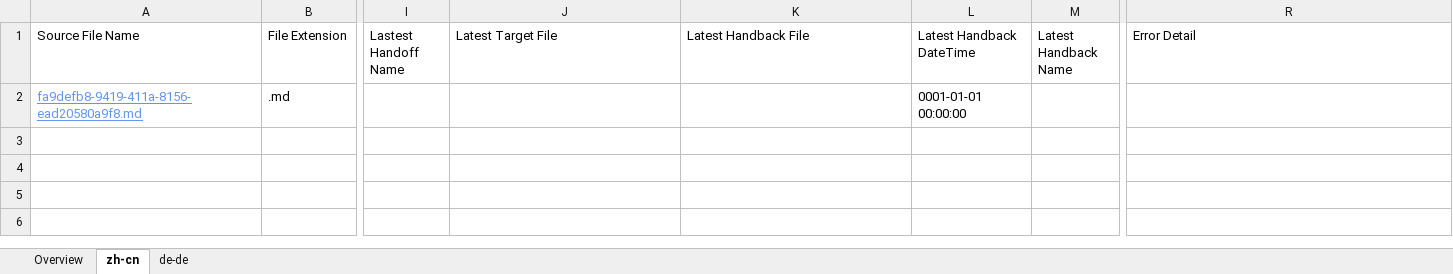
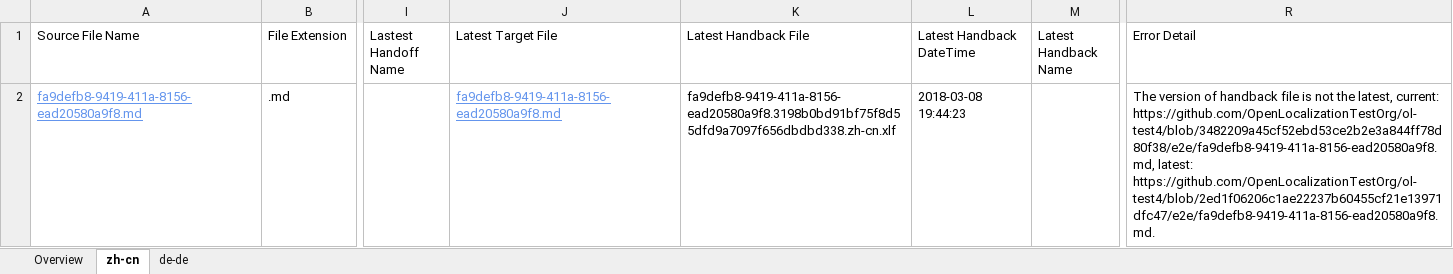
Before and after one commit to OpenLocalizationTestOrg/ol-test4-handback, an Excel workbook: ol-handback/OpenLocalizationTestOrg/ol-test4/qimu/localization-status.xlsx, sheet zh-cn, drawn as a sheet; only a part is shown, gaps mark what is left out; values as stored, in another font and other column widths than the file's, no borders; table styles not drawn; the diff names each change by its address in the sheet, - before the commit and + after, or states it on an @@ line.

Commit message:
Generate Report for Handback

```diff
--- a/ol-handback/OpenLocalizationTestOrg/ol-test4/qimu/localization-status.xlsx (sheet zh-cn)
+++ b/ol-handback/OpenLocalizationTestOrg/ol-test4/qimu/localization-status.xlsx (sheet zh-cn)
-J2 (Latest Target File): (empty)
+J2 (Latest Target File): fa9defb8-9419-411a-8156-ead20580a9f8.md
-K2 (Latest Handback File): (empty)
+K2 (Latest Handback File): fa9defb8-9419-411a-8156-ead20580a9f8.3198b0bd91bf75f8d55dfd9a7097f656dbdbd338.zh-cn.xlf
-L2 (Latest Handback DateTime): 0001-01-01 00:00:00
+L2 (Latest Handback DateTime): 2018-03-08 19:44:23
-R2 (Error Detail): (empty)
+R2 (Error Detail): The version of handback file is not the latest, current: https://github.com/OpenLocalizationTestOrg/ol-test4/blob/3482209a45cf52ebd53ce2b2e3a844ff78d80f38/e2e/fa9defb8-9419-411a-8156-ead20580a9f8.md, latest: https://github.com/OpenLocalizationTestOrg/ol-test4/blob/2ed1f06206c1ae22237b60455cf21e13971dfc47/e2e/fa9defb8-9419-411a-8156-ead20580a9f8.md.
```
Also changed, not shown: sheet de-de, 1 other file.
